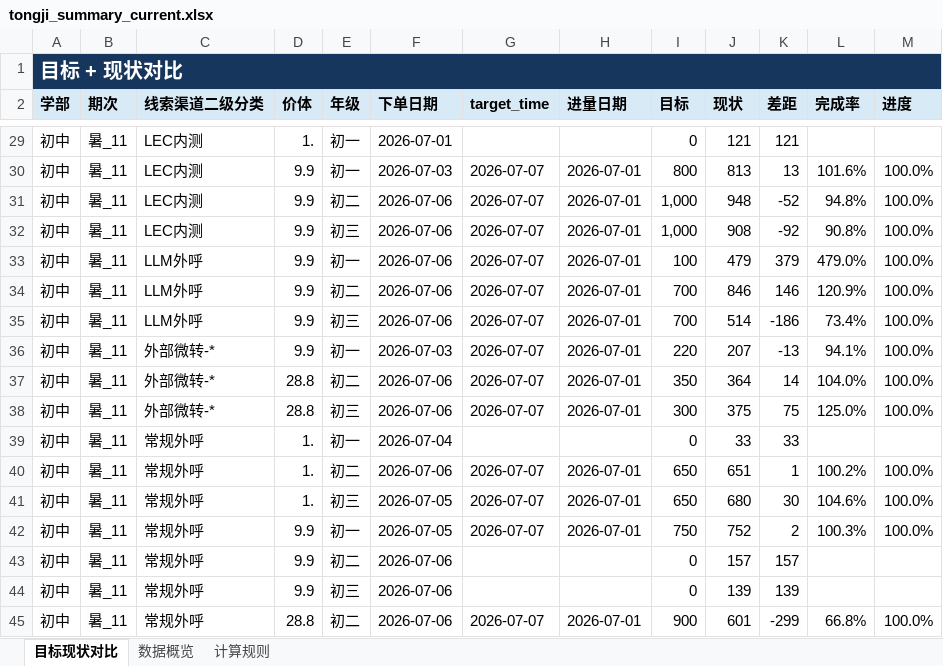
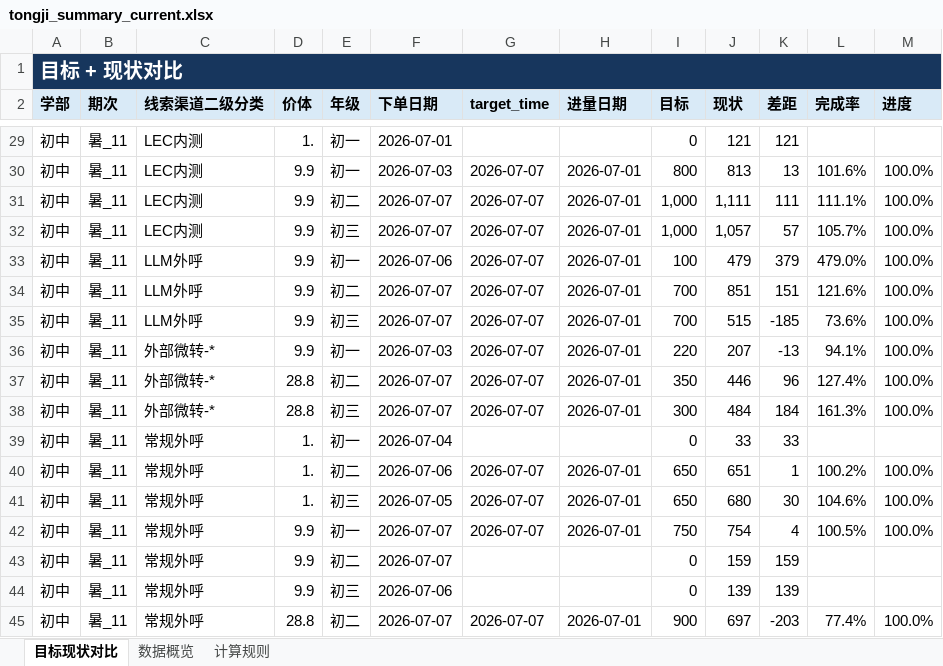
Before and after one commit to yxqhuqin222-star/rizhuizong, an Excel workbook: outputs/tongji_summary/tongji_summary_current.xlsx, sheet 目标现状对比, drawn as a sheet; only a part is shown, gaps mark what is left out; values as stored, in another font and other column widths than the file's, no borders; the diff covers the shown part only; the diff names each change by its address in the sheet, - before the commit and + after, or states it on an @@ line.

```diff
--- a/outputs/tongji_summary/tongji_summary_current.xlsx (sheet 目标现状对比)
+++ b/outputs/tongji_summary/tongji_summary_current.xlsx (sheet 目标现状对比)
-F31:F32 (下单日期): 2026-07-06
+F31:F32 (下单日期): 2026-07-07
-J31 (现状): 948
+J31 (现状): 1,111
-K31 (差距): -52
+K31 (差距): 111
-L31 (完成率): 94.8%
+L31 (完成率): 111.1%
-J32 (现状): 908
+J32 (现状): 1,057
-K32 (差距): -92
+K32 (差距): 57
-L32 (完成率): 90.8%
+L32 (完成率): 105.7%
-F34:F35 (下单日期): 2026-07-06
+F34:F35 (下单日期): 2026-07-07
-J34 (现状): 846
+J34 (现状): 851
-K34 (差距): 146
+K34 (差距): 151
-L34 (完成率): 120.9%
+L34 (完成率): 121.6%
-J35 (现状): 514
+J35 (现状): 515
-K35 (差距): -186
+K35 (差距): -185
-L35 (完成率): 73.4%
+L35 (完成率): 73.6%
-F37:F38 (下单日期): 2026-07-06
+F37:F38 (下单日期): 2026-07-07
-J37 (现状): 364
+J37 (现状): 446
-K37 (差距): 14
+K37 (差距): 96
-L37 (完成率): 104.0%
+L37 (完成率): 127.4%
-J38 (现状): 375
+J38 (现状): 484
-K38 (差距): 75
+K38 (差距): 184
-L38 (完成率): 125.0%
+L38 (完成率): 161.3%
-F42 (下单日期): 2026-07-05
+F42 (下单日期): 2026-07-07
-J42 (现状): 752
+J42 (现状): 754
-K42 (差距): 2
+K42 (差距): 4
-L42 (完成率): 100.3%
+L42 (完成率): 100.5%
-F43 (下单日期): 2026-07-06
+F43 (下单日期): 2026-07-07
-J43 (现状): 157
+J43 (现状): 159
-K43 (差距): 157
+K43 (差距): 159
-F45 (下单日期): 2026-07-06
+F45 (下单日期): 2026-07-07
-J45 (现状): 601
+J45 (现状): 697
-K45 (差距): -299
+K45 (差距): -203
-L45 (完成率): 66.8%
+L45 (完成率): 77.4%
```
Also changed, not shown: 13 added rows and 127 edited cells elsewhere in this sheet, sheet 数据概览, sheet 计算规则, 25 other files.
